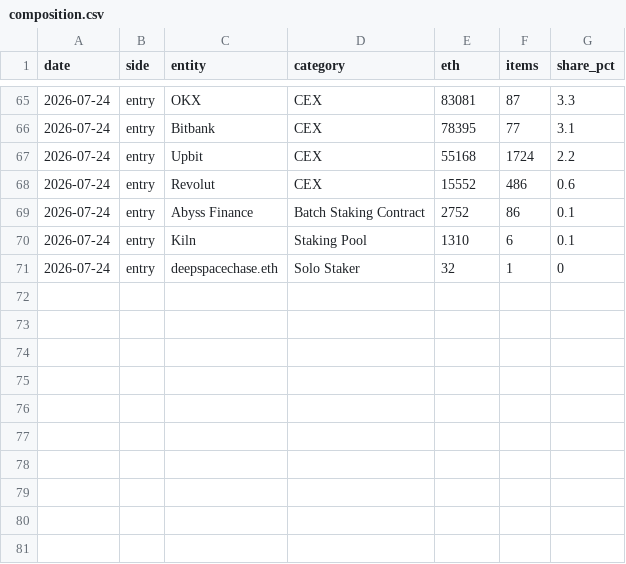
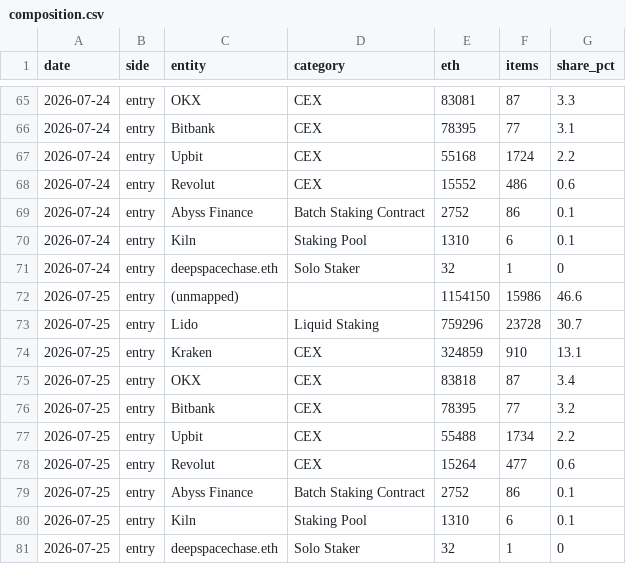
Before and after one commit to jeremyanichols/exit-watch-site, a CSV file: data/composition.csv, drawn as a sheet; only a part is shown, gaps mark what is left out.

```diff
--- a/data/composition.csv
+++ b/data/composition.csv
@@ -71 +71,11 @@ date,side,entity,category,eth,items,share_pct
 2026-07-24,entry,deepspacechase.eth,Solo Staker,32,1,0
+2026-07-25,entry,(unmapped),,1154150,15986,46.6
+2026-07-25,entry,Lido,Liquid Staking,759296,23728,30.7
+2026-07-25,entry,Kraken,CEX,324859,910,13.1
+2026-07-25,entry,OKX,CEX,83818,87,3.4
+2026-07-25,entry,Bitbank,CEX,78395,77,3.2
+2026-07-25,entry,Upbit,CEX,55488,1734,2.2
+2026-07-25,entry,Revolut,CEX,15264,477,0.6
+2026-07-25,entry,Abyss Finance,Batch Staking Contract,2752,86,0.1
+2026-07-25,entry,Kiln,Staking Pool,1310,6,0.1
+2026-07-25,entry,deepspacechase.eth,Solo Staker,32,1,0
```
Also changed, not shown: 4 other files.
